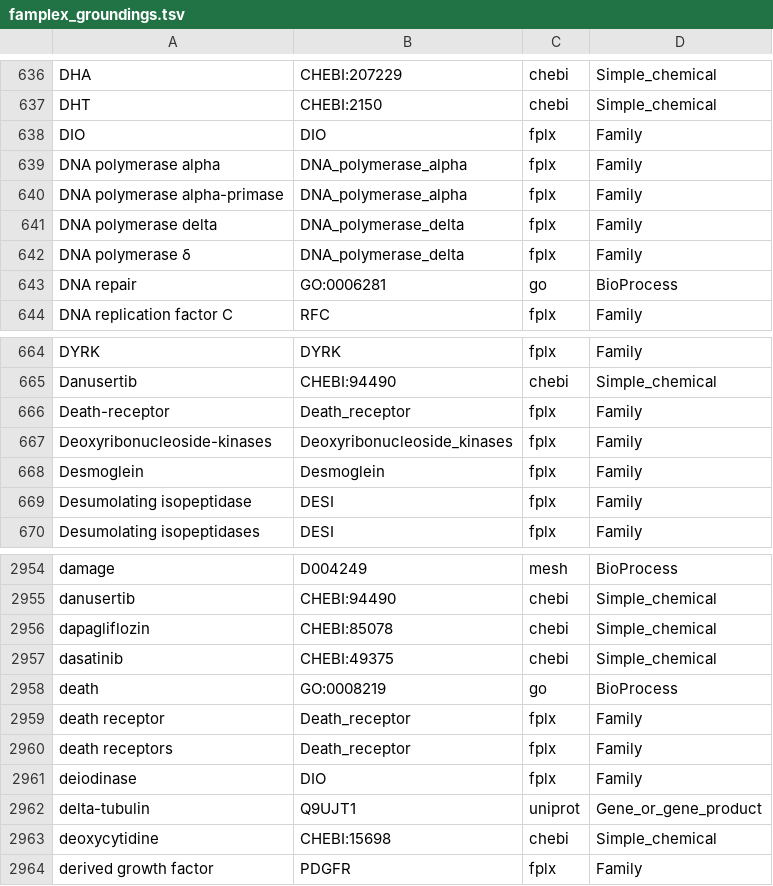
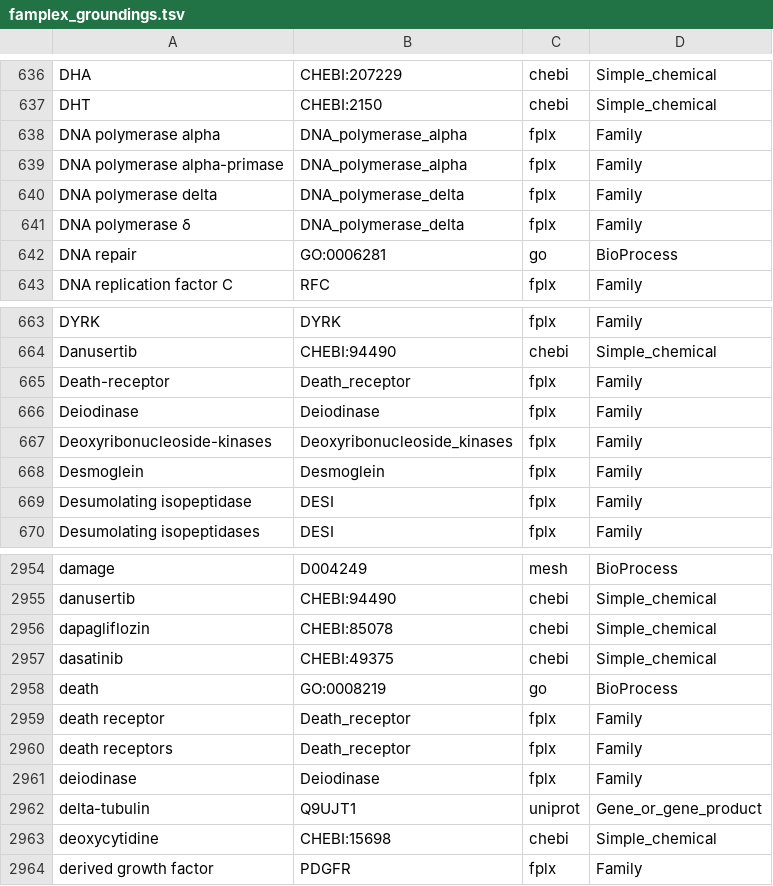
Before and after one commit to wikipathways/famplex, a TSV file: export/famplex_groundings.tsv, drawn as a sheet; only a part is shown, gaps mark what is left out.

```diff
--- a/export/famplex_groundings.tsv
+++ b/export/famplex_groundings.tsv
@@ -637,3 +637,2 @@ DHA	CHEBI:207229	chebi	Simple_chemical
 DHT	CHEBI:2150	chebi	Simple_chemical
-DIO	DIO	fplx	Family
 DNA polymerase alpha	DNA_polymerase_alpha	fplx	Family
@@ -666,2 +665,3 @@ Danusertib	CHEBI:94490	chebi	Simple_chemical
 Death-receptor	Death_receptor	fplx	Family
+Deiodinase	Deiodinase	fplx	Family
 Deoxyribonucleoside-kinases	Deoxyribonucleoside_kinases	fplx	Family
@@ -2960,3 +2960,3 @@ death receptor	Death_receptor	fplx	Family
 death receptors	Death_receptor	fplx	Family
-deiodinase	DIO	fplx	Family
+deiodinase	Deiodinase	fplx	Family
 delta-tubulin	Q9UJT1	uniprot	Gene_or_gene_product
```
Also changed, not shown: equivalences.csv, grounding_map.csv, 3 other files.
